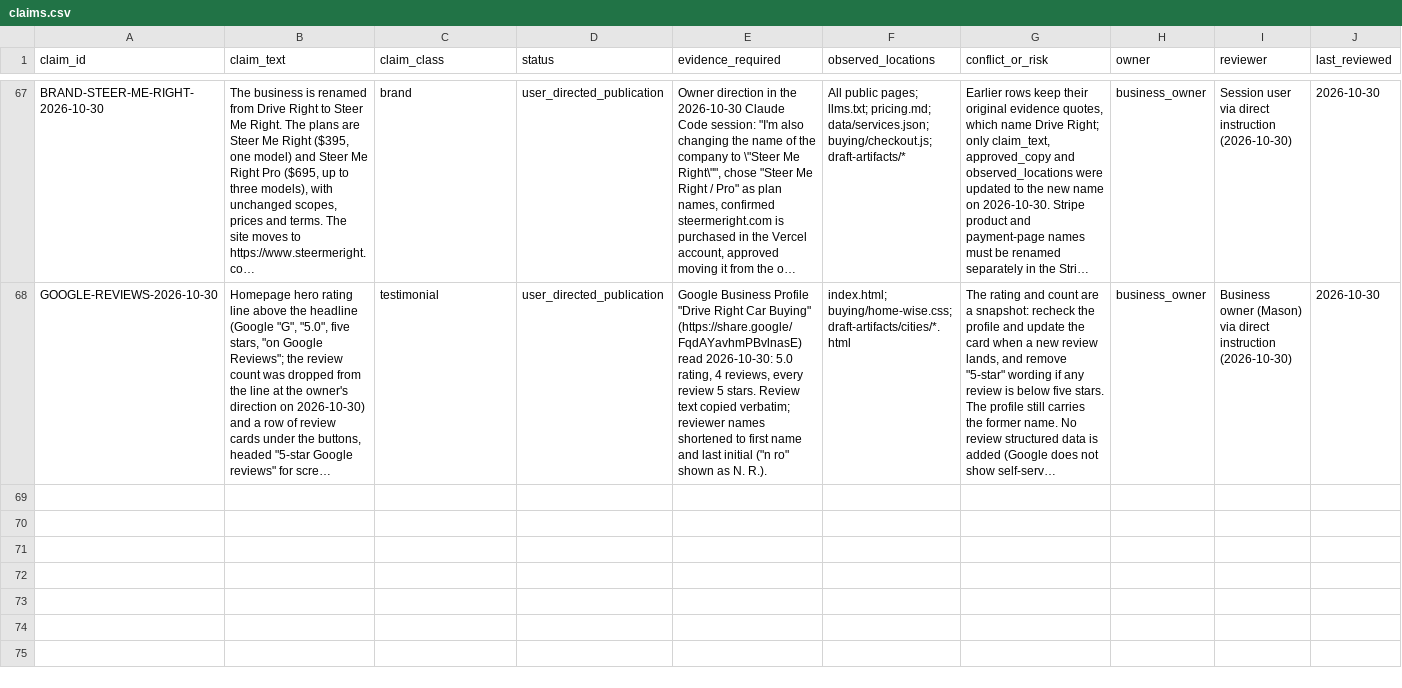
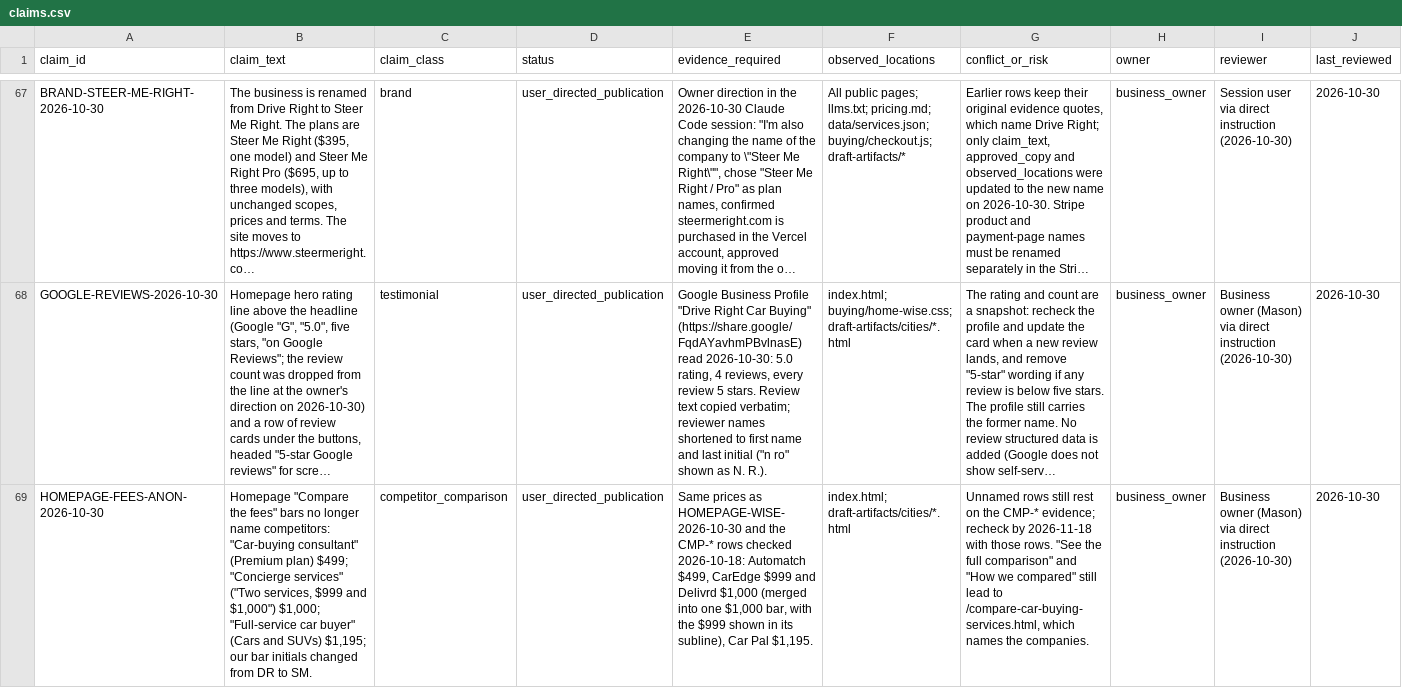
Before and after one commit to m1jenkins/Barton, a CSV file: data/claims.csv, drawn as a sheet; only a part is shown, gaps mark what is left out; long unchanged cells end in …; rows hold the shown columns only; the diff names each change by its address in the sheet, - before the commit and + after, or states it on an @@ line.

```diff
--- a/data/claims.csv
+++ b/data/claims.csv
+row 69: HOMEPAGE-FEES-ANON-2026-10-30 | Homepage "Compare the fees" bars no longer name competitors: "Car-buying consultant" (Premium plan) $499; "Concierge services" ("Two services, $999 and $1,000") $1,000; "Full-service car buyer" (Cars and SUVs) $1,195; our bar initials changed from DR to SM. | competitor_comparison | user_directed_publication | Same prices as HOMEPAGE-WISE-2026-10-30 and the CMP-* rows checked 2026-10-18: Automatch $499, CarEdge $999 and Delivrd $1,000 (merged into one $1,000 bar, with the $999 shown in its subline), Car Pal $1,195. | index.html; draft-artifacts/cities/*.html | Unnamed rows still rest on the CMP-* evidence; recheck by 2026-11-18 with those rows. "See the full comparison" and "How we compared" still lead to /compare-car-buying-services.html, which names the companies. | business_owner | Business owner (Mason) via direct instruction (2026-10-30) | 2026-10-30
```
Also changed, not shown: 21 other files.
